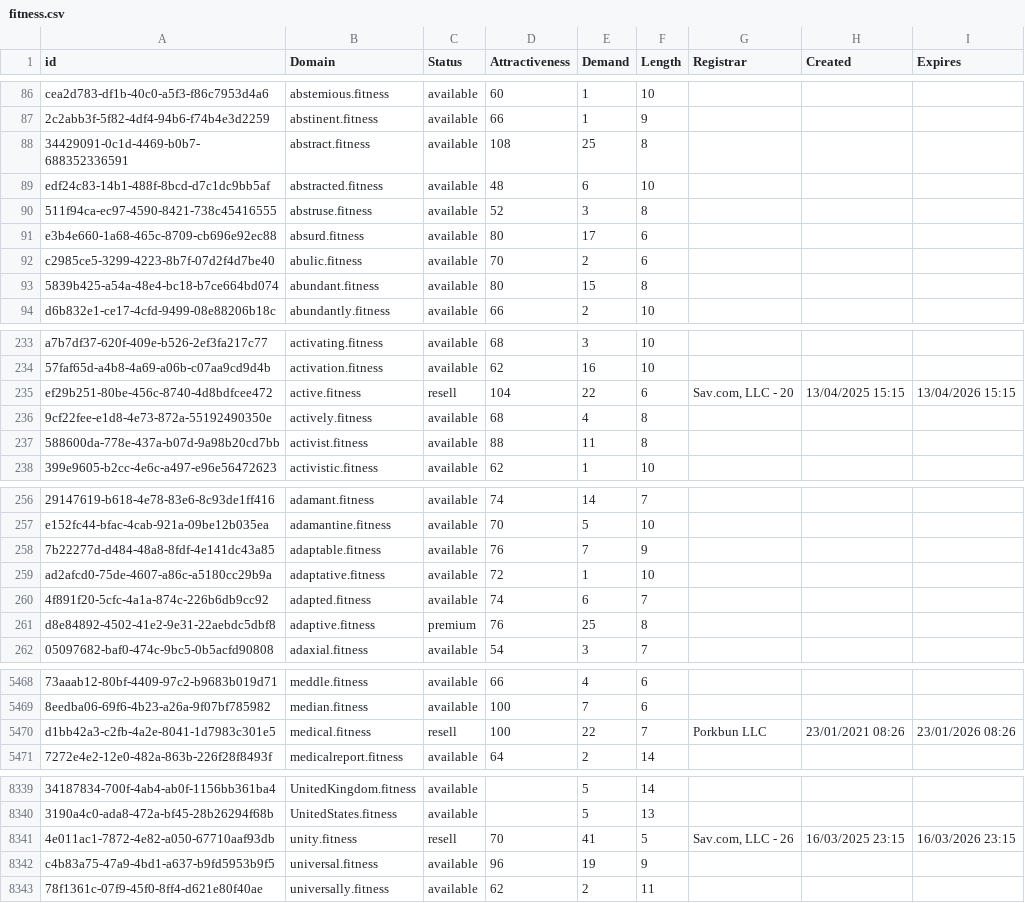
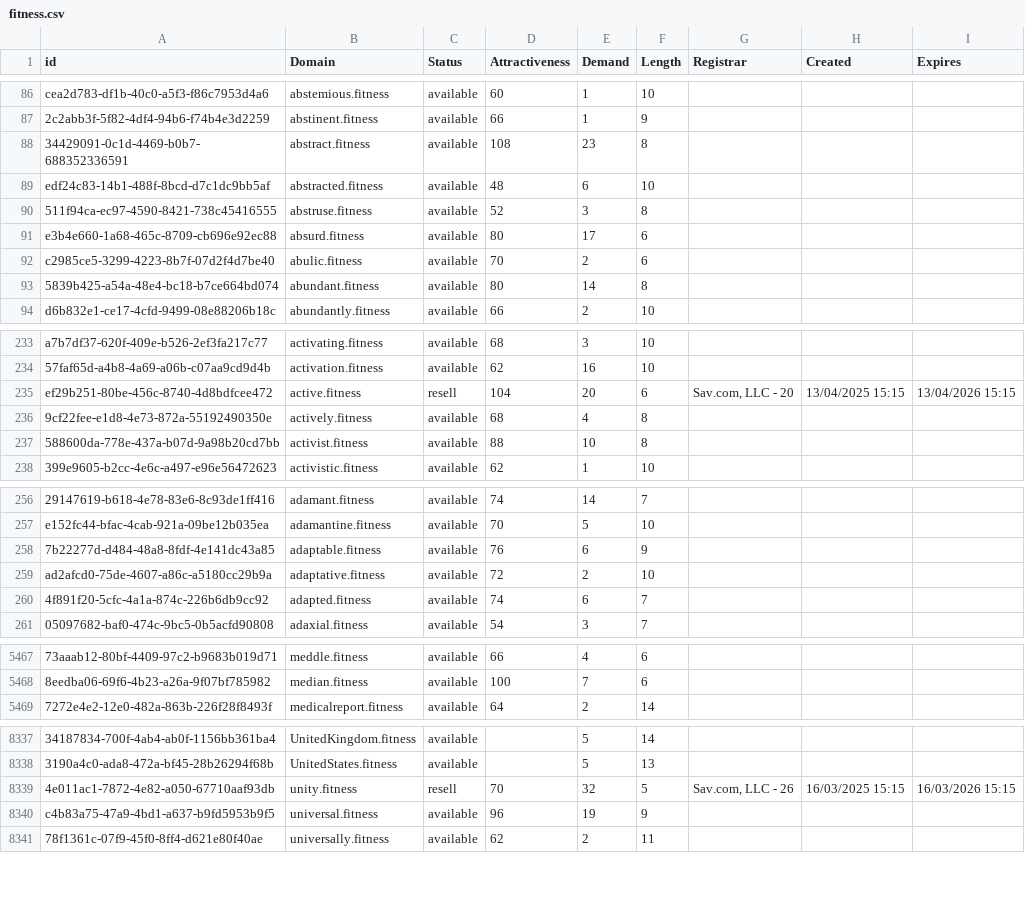
Before and after one commit to UniqueDomains/fitness-oneword-domains, a CSV file: fitness.csv, drawn as a sheet; only a part is shown, gaps mark what is left out; removed rows and columns are numbered as before the commit, all else as after; the diff covers the shown part only; the diff names each change by its address in the sheet, - before the commit and + after, or states it on an @@ line.

Commit message:
Domains update

```diff
--- a/fitness.csv
+++ b/fitness.csv
-E88 (Demand): 25
+E88 (Demand): 23
-E93 (Demand): 15
+E93 (Demand): 14
-E235 (Demand): 22
+E235 (Demand): 20
-E237 (Demand): 11
+E237 (Demand): 10
-E258 (Demand): 7
+E258 (Demand): 6
-E259 (Demand): 1
+E259 (Demand): 2
-row 261: d8e84892-4502-41e2-9e31-22aebdc5dbf8 | adaptive.fitness | premium | 76 | 25 | 8
-row 5470: d1bb42a3-c2fb-4a2e-8041-1d7983c301e5 | medical.fitness | resell | 100 | 22 | 7 | Porkbun LLC | 23/01/2021 08:26 | 23/01/2026 08:26
-E8339 (Demand): 41
+E8339 (Demand): 32
-H8339 (Created): 16/03/2025 23:15
+H8339 (Created): 16/03/2025 15:15
-I8339 (Expires): 16/03/2026 23:15
+I8339 (Expires): 16/03/2026 15:15
```
Also changed, not shown: 77 edited cells elsewhere in this file, 2 other files.
